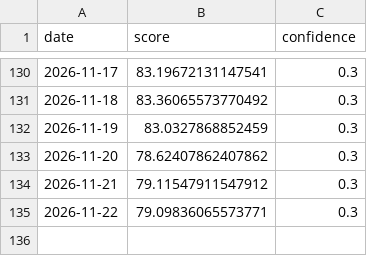
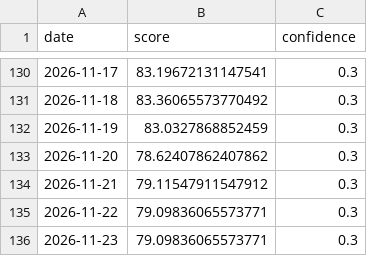
Before and after one commit to daisei0810-sudo/kabu-shihyo, a CSV file: outputs/history/cycle_cowos.csv, drawn as a sheet; only a part is shown, gaps mark what is left out; the diff names each change by its address in the sheet, - before the commit and + after, or states it on an @@ line.

```diff
--- a/outputs/history/cycle_cowos.csv
+++ b/outputs/history/cycle_cowos.csv
+row 136: 2026-11-23 | 79.09836065573771 | 0.3
```
Also changed, not shown: outputs/history/cycle_hbm.csv, outputs/history/cycle_optical.csv, 57 other files.
